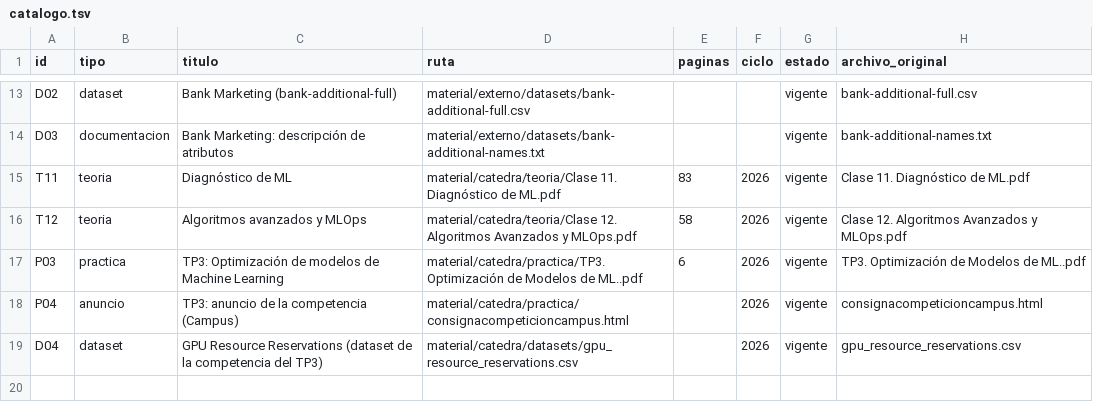
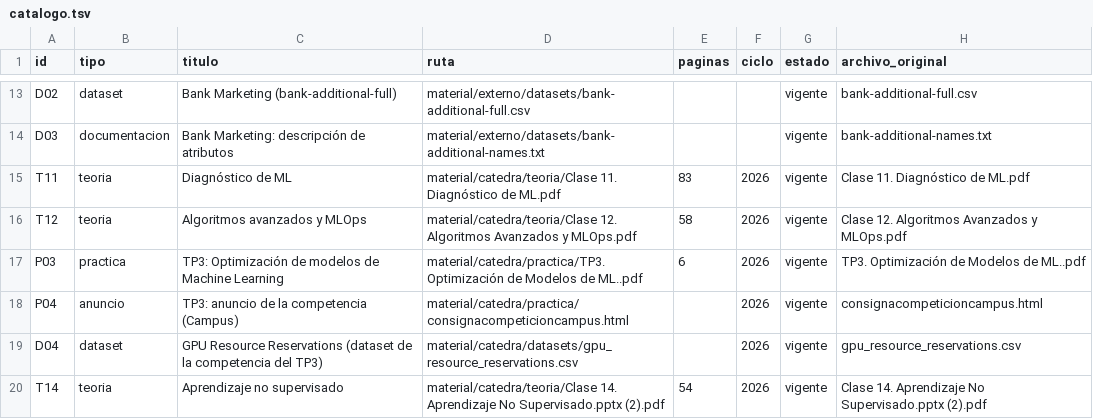
Before and after one commit to eugemigliaro/machine-learning, a TSV file: material/catalogo.tsv, drawn as a sheet; only a part is shown, gaps mark what is left out; the diff names each change by its address in the sheet, - before the commit and + after, or states it on an @@ line.

```diff
--- a/material/catalogo.tsv
+++ b/material/catalogo.tsv
+row 20: T14 | teoria | Aprendizaje no supervisado | material/catedra/teoria/Clase 14. Aprendizaje No Supervisado.pptx (2).pdf | 54 | 2026 | vigente | Clase 14. Aprendizaje No Supervisado.pptx (2).pdf
```
Also changed, not shown: 12 other files.
